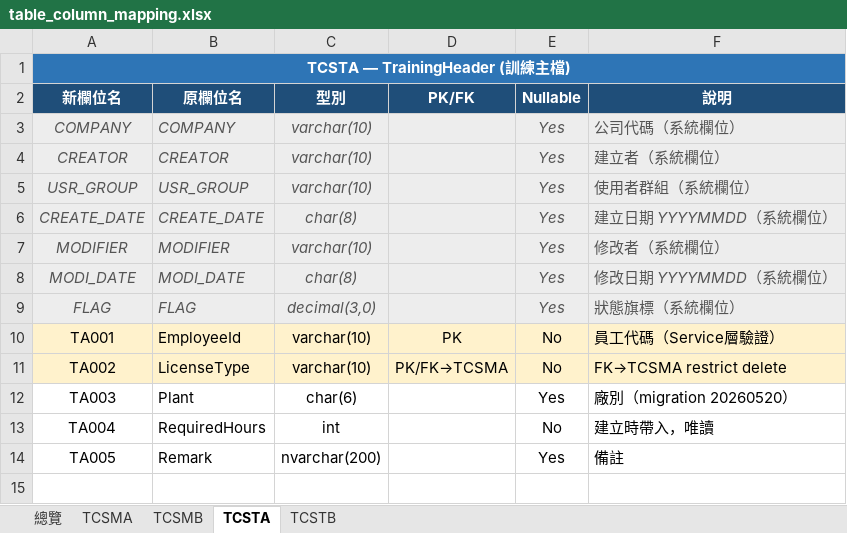
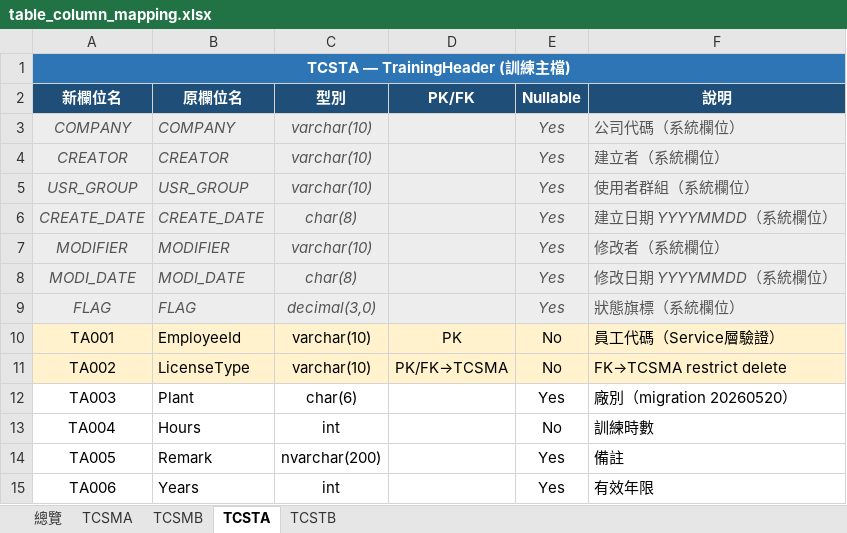
Before and after one commit to IanShieh/TCS, an Excel workbook: docs/table_column_mapping.xlsx, sheet TCSTA, drawn as a sheet; values as stored, in another font and other column widths than the file's, no borders; the diff names each change by its address in the sheet, - before the commit and + after, or states it on an @@ line.

```diff
--- a/docs/table_column_mapping.xlsx (sheet TCSTA)
+++ b/docs/table_column_mapping.xlsx (sheet TCSTA)
-B13 (原欄位名): RequiredHours
+B13 (原欄位名): Hours
-F13 (說明): 建立時帶入，唯讀
+F13 (說明): 訓練時數
+row 15: TA006 | Years | int |  | Yes | 有效年限
```
Also changed, not shown: sheet 總覽, sheet TCSTB, 3 other files.
